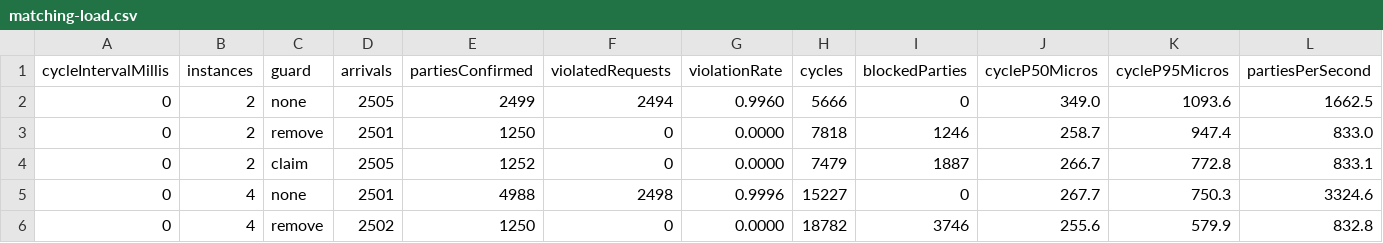
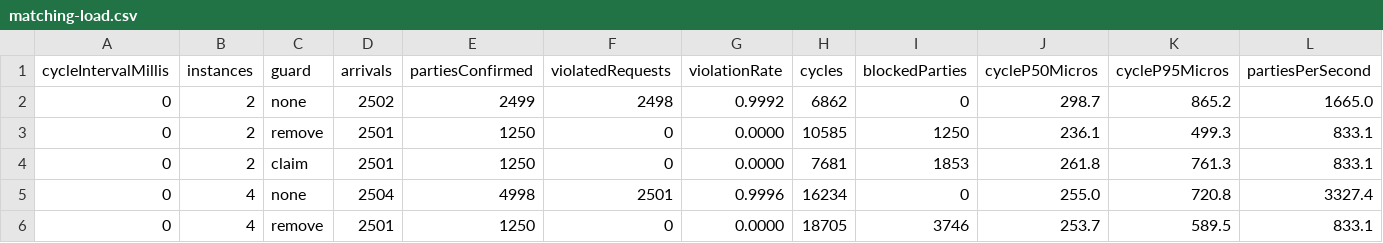
Before and after one commit to Port-051/backend, a CSV file: measurements/matching-load.csv, drawn as a sheet; only a part is shown; the diff covers the shown part only.

```diff
--- a/measurements/matching-load.csv
+++ b/measurements/matching-load.csv
@@ -1,6 +1,6 @@
 cycleIntervalMillis,instances,guard,arrivals,partiesConfirmed,violatedRequests,violationRate,cycles,blockedParties,cycleP50Micros,cycleP95Micros,partiesPerSecond
-0,2,none,2505,2499,2494,0.9960,5666,0,349.0,1093.6,1662.5
-0,2,remove,2501,1250,0,0.0000,7818,1246,258.7,947.4,833.0
-0,2,claim,2505,1252,0,0.0000,7479,1887,266.7,772.8,833.1
-0,4,none,2501,4988,2498,0.9996,15227,0,267.7,750.3,3324.6
-0,4,remove,2502,1250,0,0.0000,18782,3746,255.6,579.9,832.8
+0,2,none,2502,2499,2498,0.9992,6862,0,298.7,865.2,1665.0
+0,2,remove,2501,1250,0,0.0000,10585,1250,236.1,499.3,833.1
+0,2,claim,2501,1250,0,0.0000,7681,1853,261.8,761.3,833.1
+0,4,none,2504,4998,2501,0.9996,16234,0,255.0,720.8,3327.4
+0,4,remove,2501,1250,0,0.0000,18705,3746,253.7,589.5,833.1
```
Also changed, not shown: 92 edited cells elsewhere in this file, measurements/matching-crash.csv, 16 other files.
